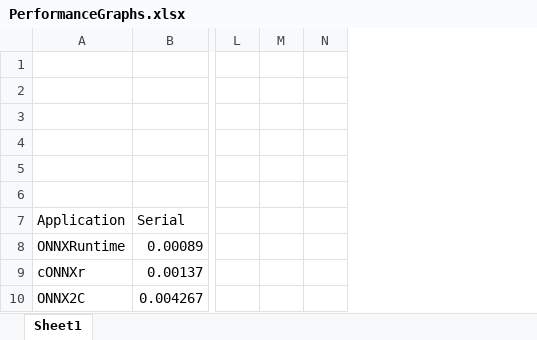
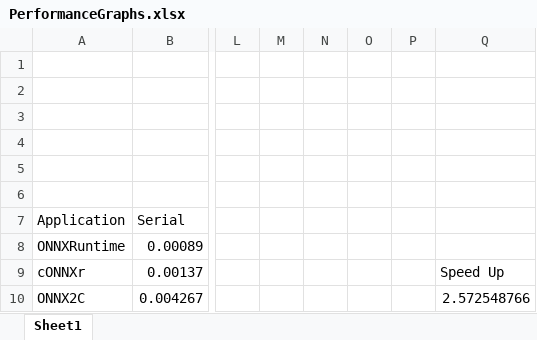
Before and after one commit to PedroAntunes178/PDC_Project_2024, an Excel workbook: PerformanceGraphs.xlsx, sheet Sheet1, drawn as a sheet; only a part is shown, gaps mark what is left out; values as stored, in another font and other column widths than the file's, no borders; charts and pictures not drawn; removed rows and columns are numbered as before the commit, all else as after; the diff names each change by its address in the sheet, - before the commit and + after, or states it on an @@ line.

```diff
--- a/PerformanceGraphs.xlsx (sheet Sheet1)
+++ b/PerformanceGraphs.xlsx (sheet Sheet1)
-column M, empty
+column M, empty
+column O, empty
+column P, empty
+column Q, rows 9-10: Speed Up | 2.572548766
```
Also changed, not shown: charts or pictures, 18 other files.
